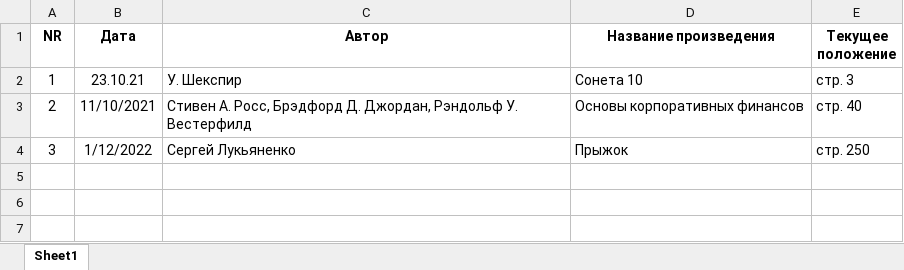
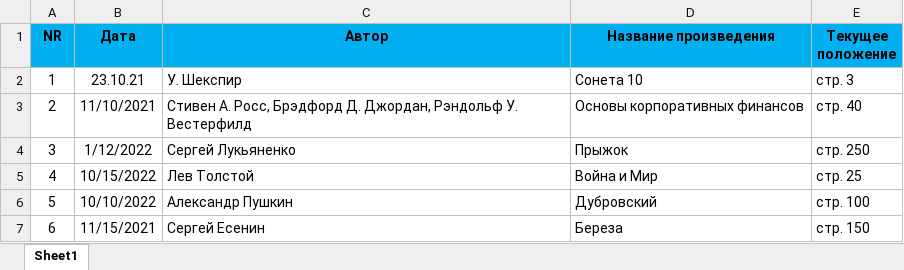
Before and after one commit to daniellmda/Library, an Excel workbook: Anastasia.xlsx, sheet Sheet1, drawn as a sheet; values as stored, in another font and other column widths than the file's, no borders; the diff names each change by its address in the sheet, - before the commit and + after, or states it on an @@ line.

```diff
--- a/Anastasia.xlsx (sheet Sheet1)
+++ b/Anastasia.xlsx (sheet Sheet1)
-A1:E1 fill: none
+A1:E1 fill: #00B0F0
+row 5: 4 | 10/15/2022 | Лев Толстой | Война и Мир | стр. 25
+row 6: 5 | 10/10/2022 | Александр Пушкин | Дубровский | стр. 100
+row 7: 6 | 11/15/2021 | Сергей Есенин | Береза | стр. 150
```
Also changed, not shown: Ion.xlsx.
